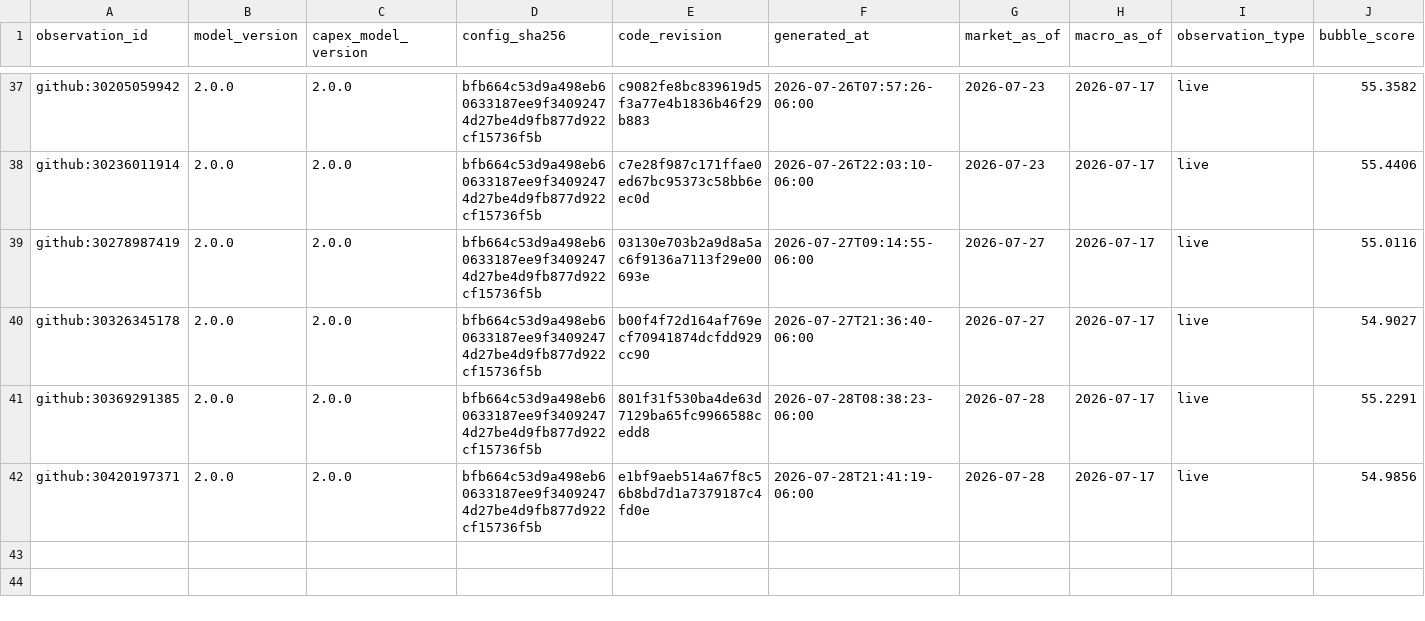
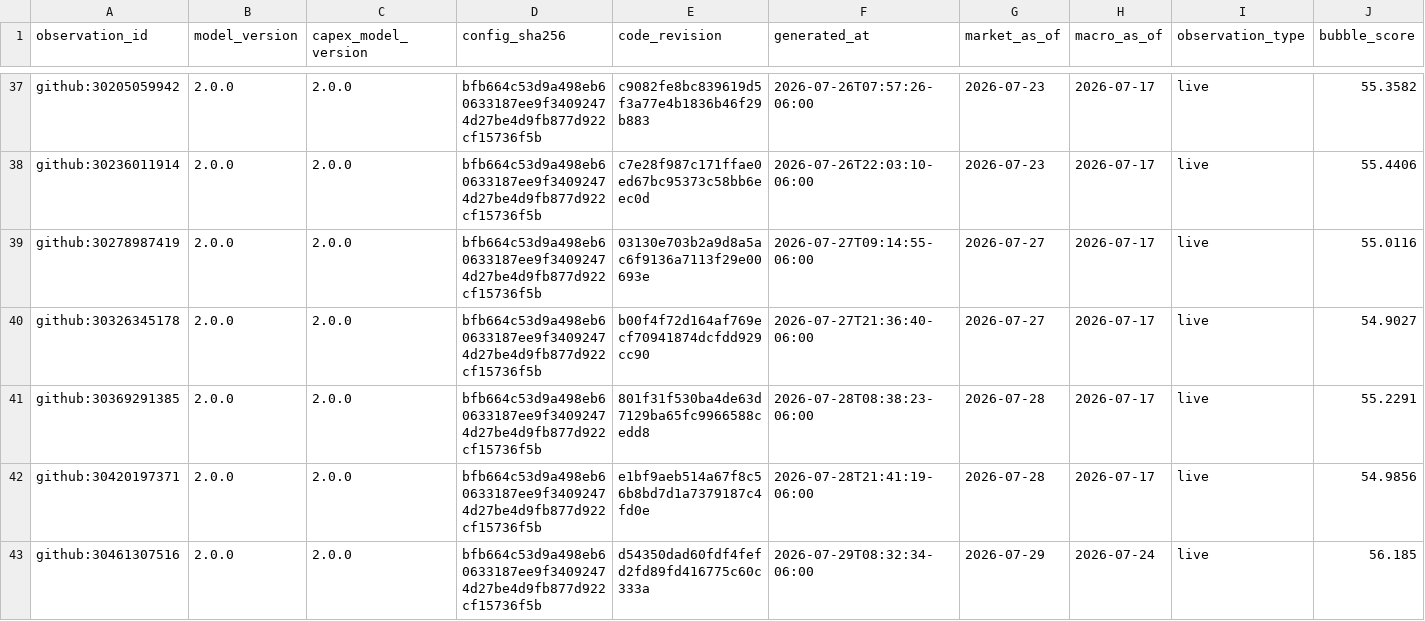
Before and after one commit to Bluxor-ai/radar-de-la-burbuja-ia, a CSV file: data/history.csv, drawn as a sheet; only a part is shown, gaps mark what is left out; rows hold the shown columns only; the diff names each change by its address in the sheet, - before the commit and + after, or states it on an @@ line.

```diff
--- a/data/history.csv
+++ b/data/history.csv
+row 43: github:30461307516 | 2.0.0 | 2.0.0 | bfb664c53d9a498eb60633187ee9f34092474d27be4d9fb877d922cf15736f5b | d54350dad60fdf4fefd2fd89fd416775c60c333a | 2026-07-29T08:32:34-06:00 | 2026-07-29 | 2026-07-24 | live | 56.185
```
Also changed, not shown: data/gpu_price_history.csv, public/gpu_price_history.csv, 6 other files.
